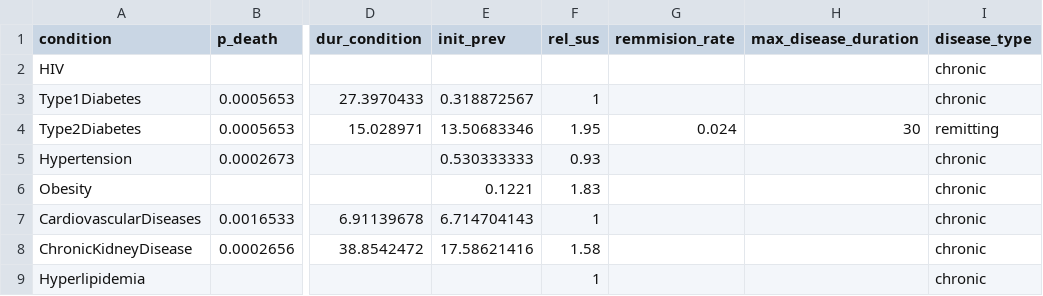
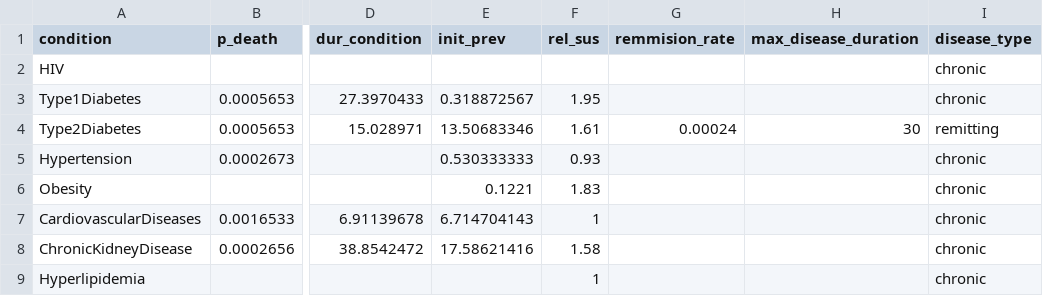
Before and after one commit to starsimhub/mighti, a CSV file: mighti/data/eswatini_parameters_original.csv (was mighti/data/eswatini_parameters.csv), drawn as a sheet; only a part is shown, gaps mark what is left out; the diff names each change by its address in the sheet, - before the commit and + after, or states it on an @@ line.

```diff
--- a/mighti/data/eswatini_parameters.csv
+++ b/mighti/data/eswatini_parameters_original.csv
-F3 (rel_sus): 1
+F3 (rel_sus): 1.95
-F4 (rel_sus): 1.95
+F4 (rel_sus): 1.61
-G4 (remmision_rate): 0.024
+G4 (remmision_rate): 0.00024
```
Also changed, not shown: mighti/data/eswatini_parameters_gbd.csv, 6 other files.
